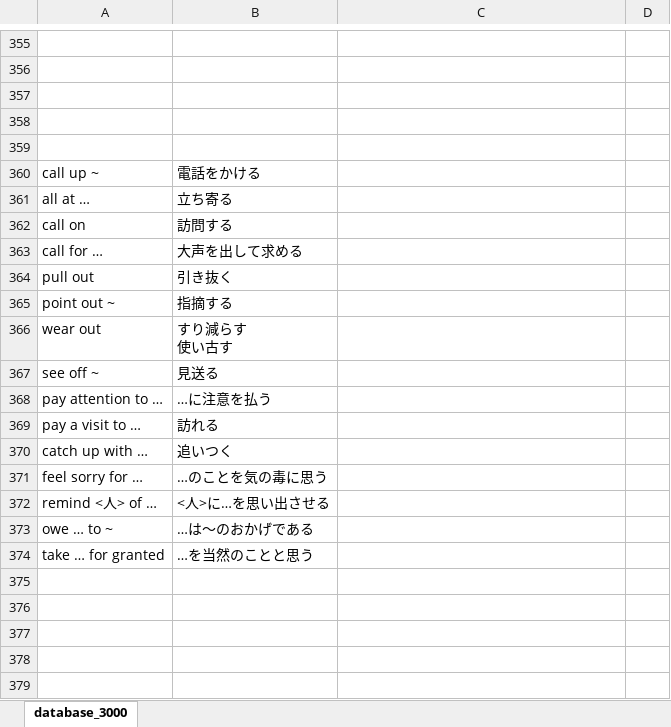
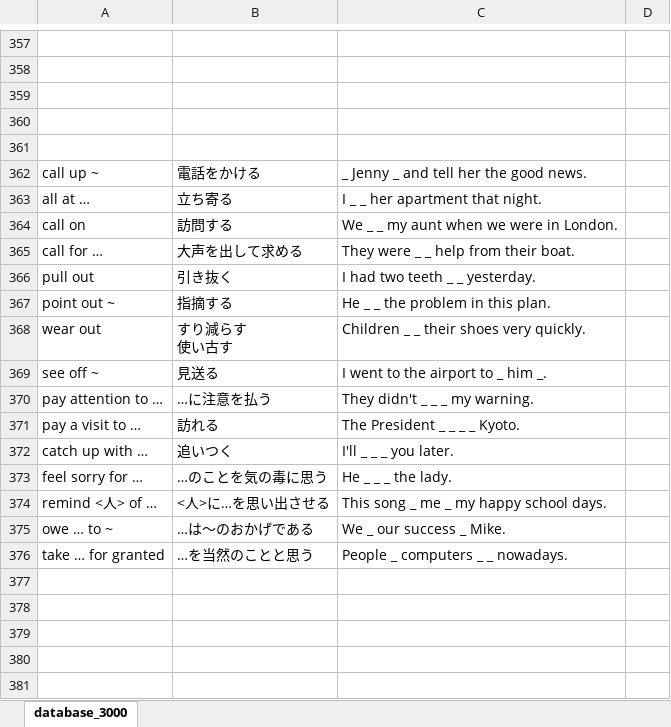
Before and after one commit to elsy0111/summer, an Excel workbook: database_3000.xlsm, sheet database_3000, drawn as a sheet; only a part is shown, gaps mark what is left out; values as stored, in another font and other column widths than the file's, no borders; addresses are those after the commit; the diff covers the shown part only; the diff names each change by its address in the sheet, - before the commit and + after, or states it on an @@ line.

```diff
--- a/database_3000.xlsm (sheet database_3000)
+++ b/database_3000.xlsm (sheet database_3000)
-C362: (empty)
+C362: _ Jenny _ and tell her the good news.
-C363: (empty)
+C363: I _ _ her apartment that night.
-C364: (empty)
+C364: We _ _ my aunt when we were in London.
-C365: (empty)
+C365: They were _ _ help from their boat.
-C366: (empty)
+C366: I had two teeth _ _ yesterday.
-C367: (empty)
+C367: He _ _ the problem in this plan.
-C368: (empty)
+C368: Children _ _ their shoes very quickly.
-C369: (empty)
+C369: I went to the airport to _ him _.
-C370: (empty)
+C370: They didn't _ _ _ my warning.
-C371: (empty)
+C371: The President _ _ _ _ Kyoto.
-C372: (empty)
+C372: I'll _ _ _ you later.
-C373: (empty)
+C373: He _ _ _ the lady.
-C374: (empty)
+C374: This song _ me _ my happy school days.
-C375: (empty)
+C375: We _ our success _ Mike.
-C376: (empty)
+C376: People _ computers _ _ nowadays.
```
Also changed, not shown: 2 added rows and 80 edited cells elsewhere in this sheet, formulas that keep their value.
